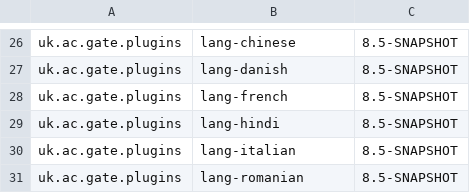
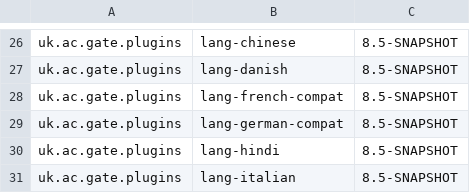
Before and after one commit to GateNLP/gate-metadata, a TSV file: default-plugins/plugins-8.5-SNAPSHOT.tsv, drawn as a sheet; only a part is shown, gaps mark what is left out; the shorter side is filled out with more unchanged rows.

Commit message:
added/updated the French and German plugins
we are going to retire the old versions so they now have a -compat suffix so we can reuse the plain artifact ID

```diff
--- a/default-plugins/plugins-8.5-SNAPSHOT.tsv
+++ b/default-plugins/plugins-8.5-SNAPSHOT.tsv
@@ -27,3 +27,4 @@ uk.ac.gate.plugins	lang-chinese	8.5-SNAPSHOT
 uk.ac.gate.plugins	lang-danish	8.5-SNAPSHOT
-uk.ac.gate.plugins	lang-french	8.5-SNAPSHOT
+uk.ac.gate.plugins	lang-french-compat	8.5-SNAPSHOT
+uk.ac.gate.plugins	lang-german-compat	8.5-SNAPSHOT
 uk.ac.gate.plugins	lang-hindi	8.5-SNAPSHOT
```
